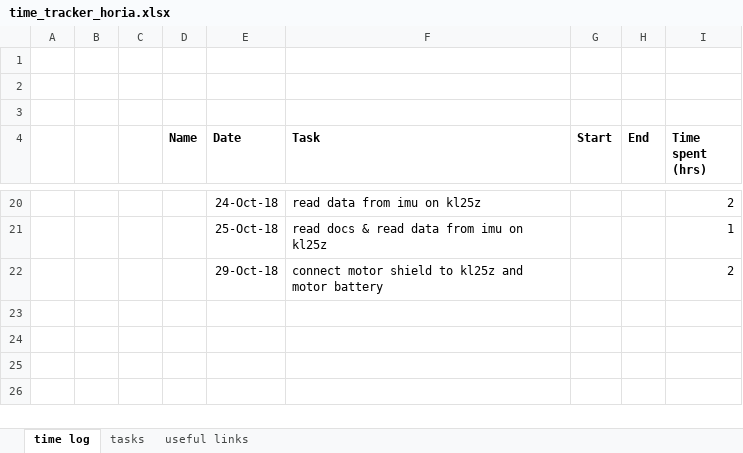
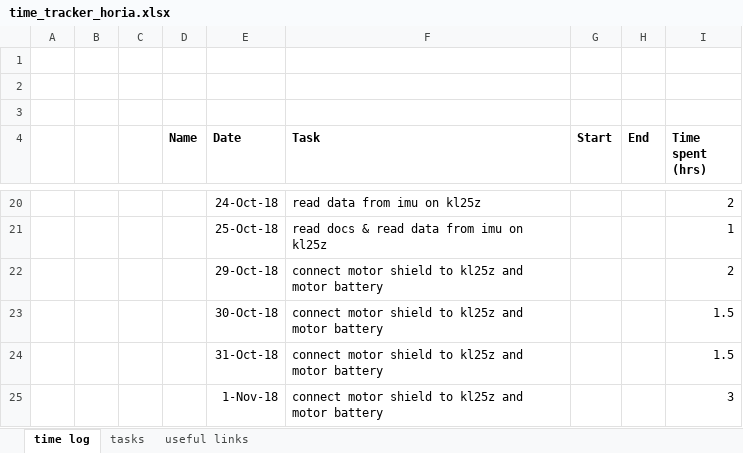
Before and after one commit to hpetre/COEN-6711, an Excel workbook: Time Tracking/time_tracker_horia.xlsx, sheet time log, drawn as a sheet; only a part is shown, gaps mark what is left out; values as stored, in another font and other column widths than the file's, no borders; the diff names each change by its address in the sheet, - before the commit and + after, or states it on an @@ line.

Commit message:
updated time

```diff
--- a/Time Tracking/time_tracker_horia.xlsx (sheet time log)
+++ b/Time Tracking/time_tracker_horia.xlsx (sheet time log)
+row 23:  |  |  |  | 30-Oct-18 | connect motor shield to kl25z and motor battery |  |  | 1.5
+row 24:  |  |  |  | 31-Oct-18 | connect motor shield to kl25z and motor battery |  |  | 1.5
+row 25:  |  |  |  | 1-Nov-18 | connect motor shield to kl25z and motor battery |  |  | 3
```
